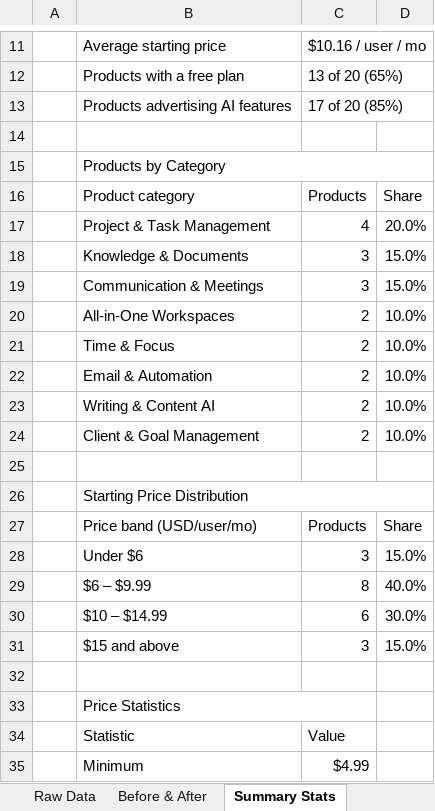
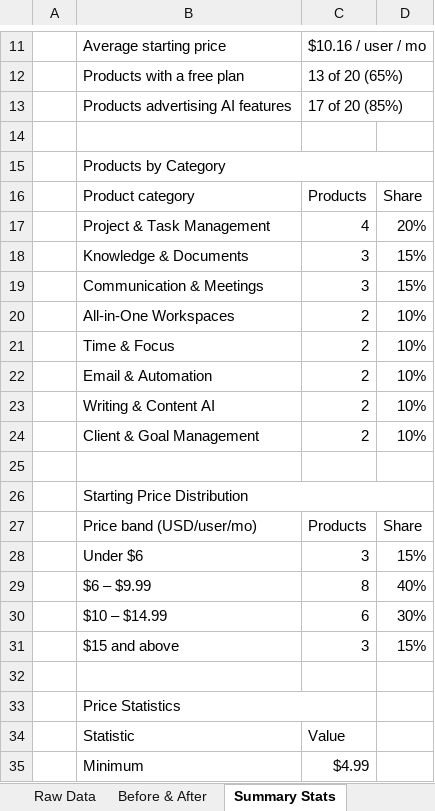
Before and after one commit to heyjdy/ai-research-data-portfolio, an Excel workbook: data/research_summary.xlsx, sheet Summary Stats, drawn as a sheet; only a part is shown, gaps mark what is left out; values as stored, in another font and other column widths than the file's, no cell formats; the diff covers the shown part only; the diff names each change by its address in the sheet, - before the commit and + after, or states it on an @@ line.

```diff
--- a/data/research_summary.xlsx (sheet Summary Stats)
+++ b/data/research_summary.xlsx (sheet Summary Stats)
-D17: 20.0%
+D17: 20%
-D18:D19: 15.0%
+D18:D19: 15%
-D20:D24: 10.0%
+D20:D24: 10%
-D28: 15.0%
+D28: 15%
-D29: 40.0%
+D29: 40%
-D30: 30.0%
+D30: 30%
-D31: 15.0%
+D31: 15%
```
Also changed, not shown: 12 edited cells elsewhere in this sheet, sheet Clean Data, sheet Raw Data, sheet Before & After, sheet Read Me, sheet QC Checklist, cell formats, 2 other files.
